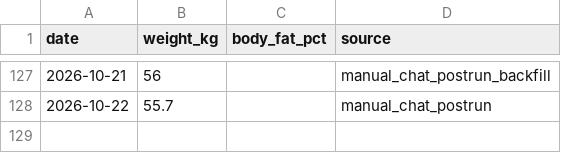
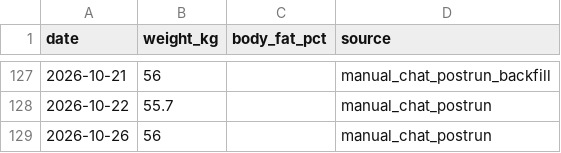
Before and after one commit to xiadasy/site-training-panel, a CSV file: data/body/body_metrics_manual.csv, drawn as a sheet; only a part is shown, gaps mark what is left out; the diff names each change by its address in the sheet, - before the commit and + after, or states it on an @@ line.

Commit message:
2026-10-26 postrun review and incremental workflow

```diff
--- a/data/body/body_metrics_manual.csv
+++ b/data/body/body_metrics_manual.csv
+row 129: 2026-10-26 | 56 |  | manual_chat_postrun
```
Also changed, not shown: 8 other files.
